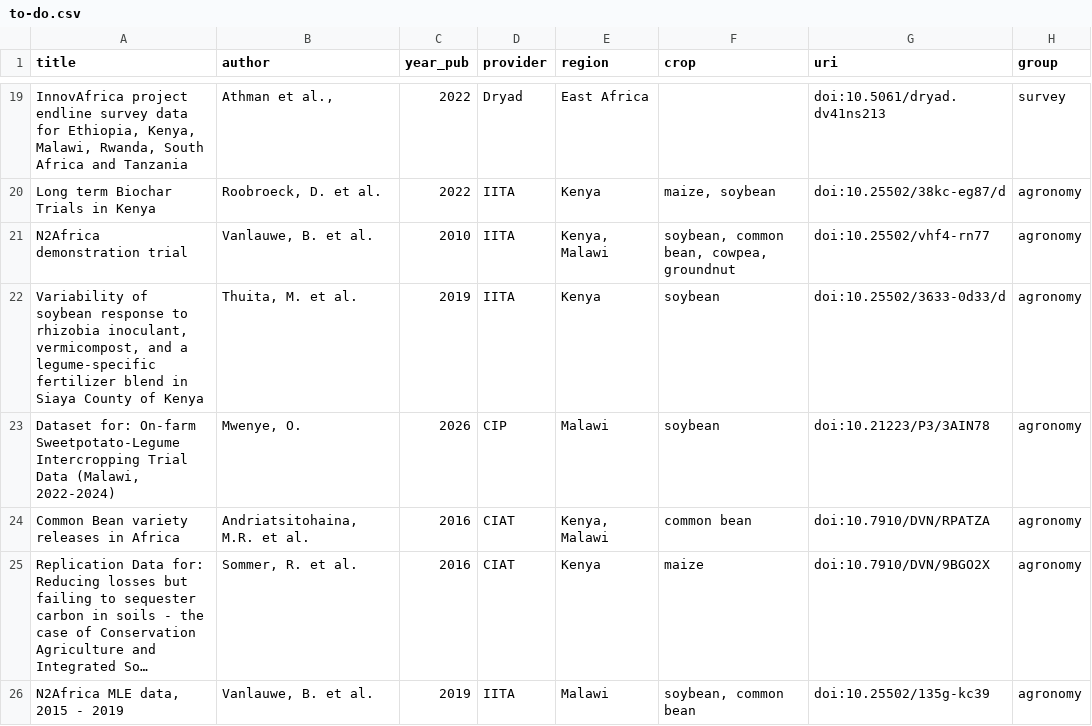
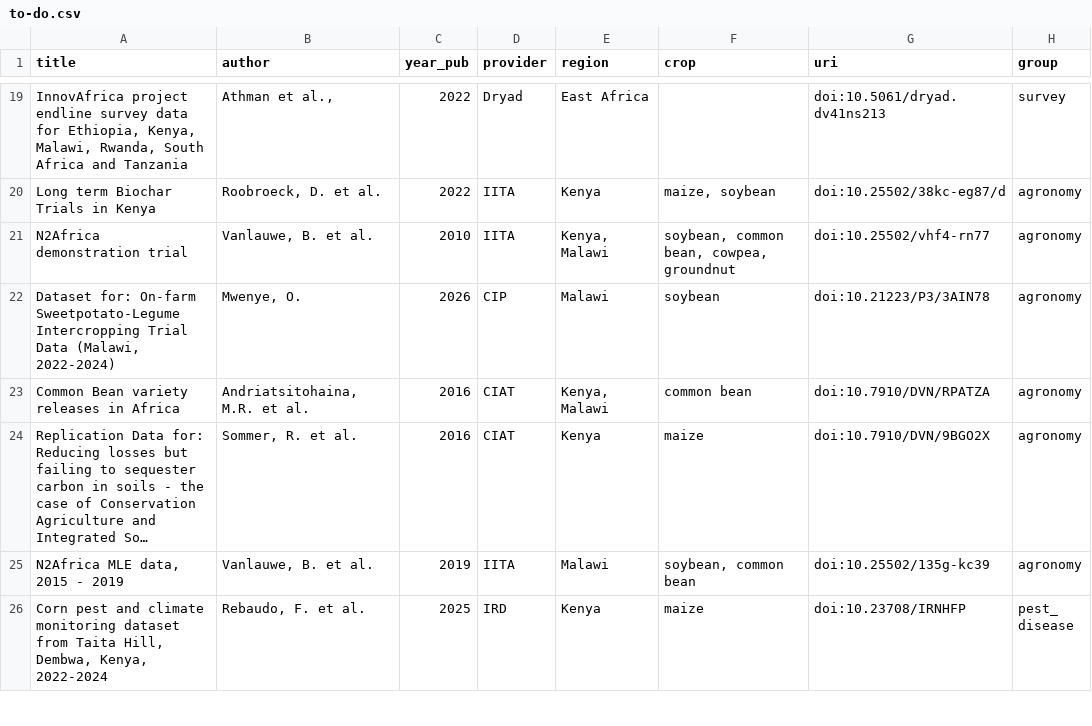
Before and after one commit to carob-data/carob, a CSV file: misc/todo/to-do.csv, drawn as a sheet; only a part is shown, gaps mark what is left out; the shorter side is filled out with more unchanged rows; long unchanged cells end in …; the diff covers the shown part only.

```diff
--- a/misc/todo/to-do.csv
+++ b/misc/todo/to-do.csv
@@ -21,3 +21,2 @@
 "N2Africa demonstration trial","Vanlauwe, B. et al.",2010,"IITA","Kenya, Malawi","soybean, common bean, cowpea, groundnut","doi:10.25502/vhf4-rn77","agronomy"
-"Variability of soybean response to rhizobia inoculant, vermicompost, and a legume-specific fertilizer blend in Siaya County of Kenya","Thuita, M. et al.",2019,"IITA","Kenya","soybean","doi:10.25502/3633-0d33/d","agronomy"
 "Dataset for: On-farm Sweetpotato-Legume Intercropping Trial Data (Malawi, 2022-2024)","Mwenye, O.",2026,"CIP","Malawi","soybean","doi:10.21223/P3/3AIN78","agronomy"
```
Also changed, not shown: 4 removed rows elsewhere in this file, 1 other file.
